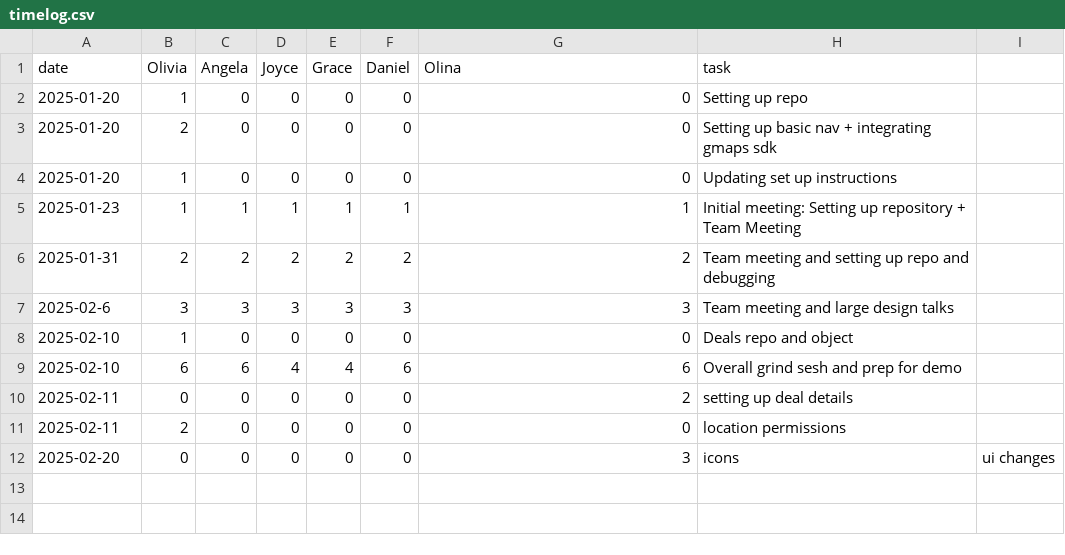
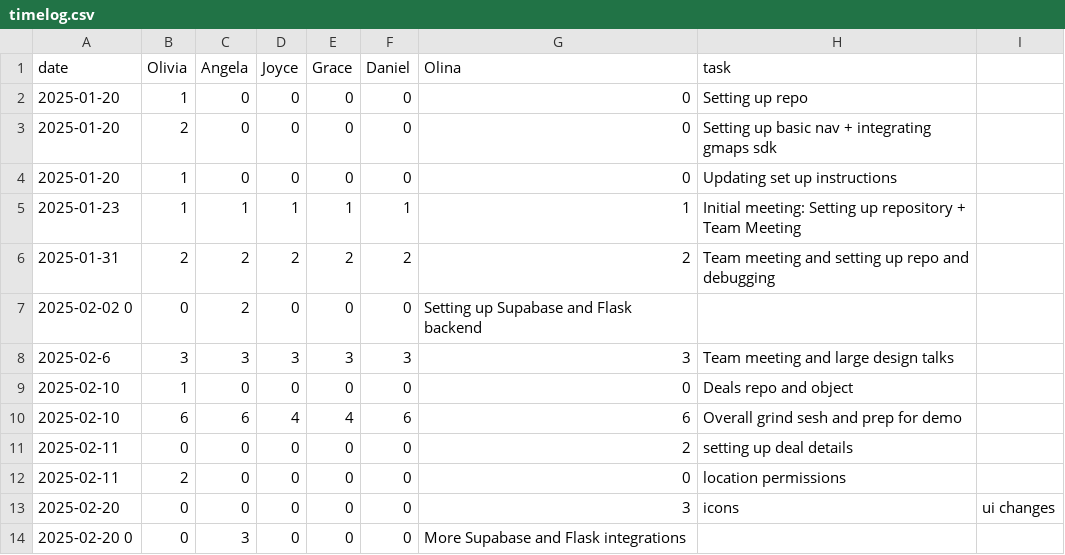
Before and after one commit to oliviaz7/Grub-Deal-Finder-App, a CSV file: timelog.csv, drawn as a sheet.

Commit message:
backend -> frontend connection services

```diff
--- a/timelog.csv
+++ b/timelog.csv
@@ -6,2 +6,3 @@ date, Olivia, Angela, Joyce, Grace, Daniel, Olina, task
 2025-01-31, 2, 2, 2, 2, 2, 2, Team meeting and setting up repo and debugging
+2025-02-02 0, 0, 2, 0, 0, 0, Setting up Supabase and Flask backend
 2025-02-6, 3, 3, 3, 3, 3, 3, Team meeting and large design talks
@@ -12 +13,2 @@ date, Olivia, Angela, Joyce, Grace, Daniel, Olina, task
 2025-02-20, 0, 0, 0, 0, 0, 3, icons, ui changes
+2025-02-20 0, 0, 3, 0, 0, 0, More Supabase and Flask integrations
```
Also changed, not shown: 3 other files.
